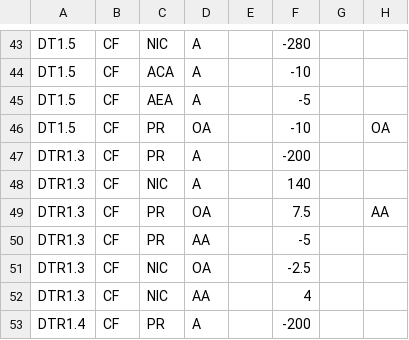
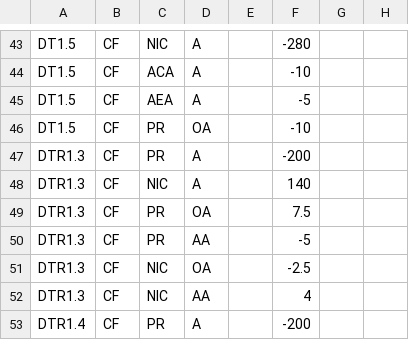
Before and after one commit to Systemorph/IFRS17CalculationEngine, a CSV file: ifrs17-template/Files/TransactionalData/Actuals_CH_2020_12.csv, drawn as a sheet; only a part is shown, gaps mark what is left out; the diff names each change by its address in the sheet, - before the commit and + after, or states it on an @@ line.

Commit message:
implement Daniel Feedback

```diff
--- a/ifrs17-template/Files/TransactionalData/Actuals_CH_2020_12.csv
+++ b/ifrs17-template/Files/TransactionalData/Actuals_CH_2020_12.csv
-H46: OA
+H46: (empty)
-H49: AA
+H49: (empty)
```
